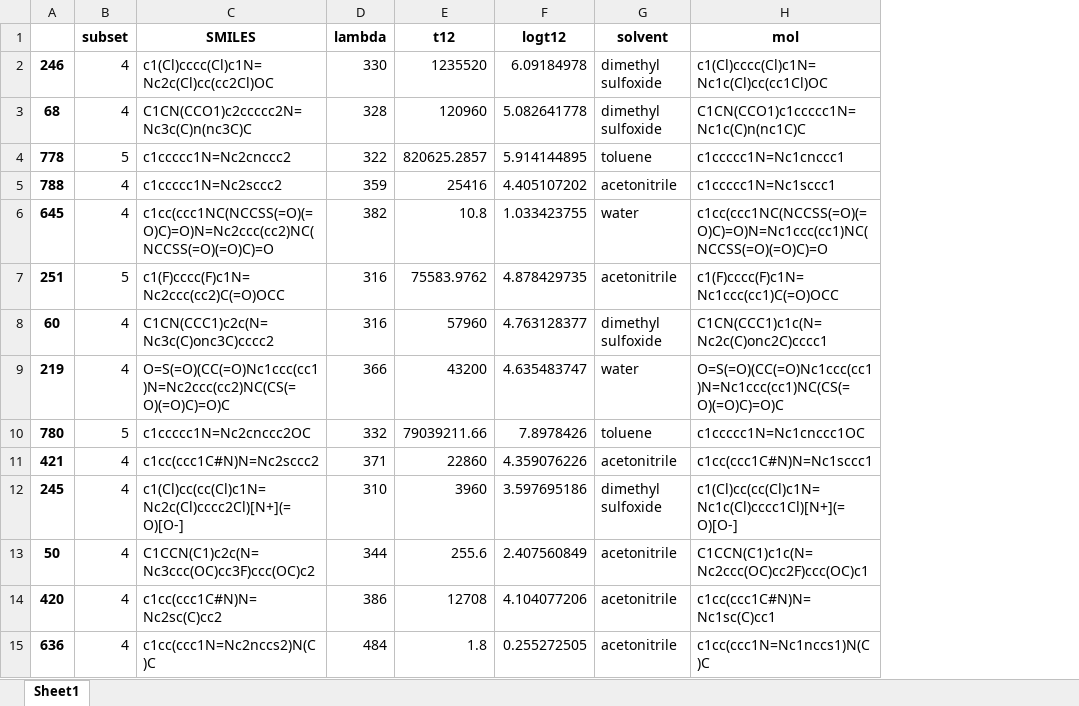
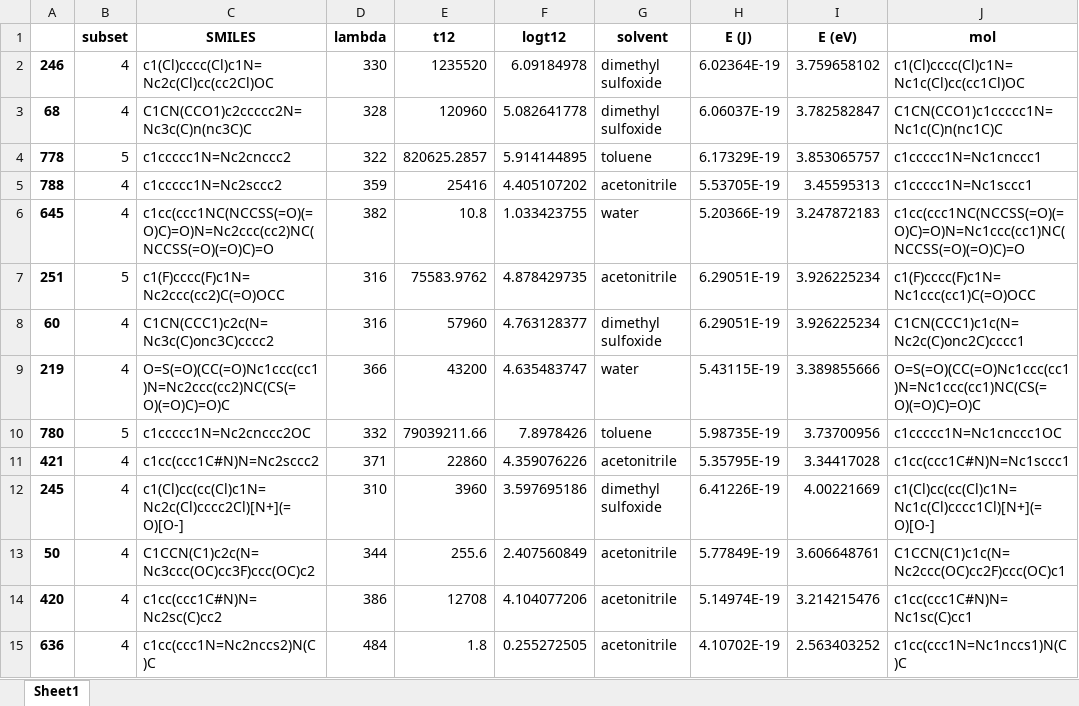
Before and after one commit to icredd-cheminfo/Photoswitches, an Excel workbook: Photoswitches SI/fulldata.logt12_test.xlsx, sheet Sheet1, drawn as a sheet; values as stored, in another font and other column widths than the file's, no borders; the diff names each change by its address in the sheet, - before the commit and + after, or states it on an @@ line.

```diff
--- a/Photoswitches SI/fulldata.logt12_test.xlsx (sheet Sheet1)
+++ b/Photoswitches SI/fulldata.logt12_test.xlsx (sheet Sheet1)
+column H (E (J)), rows 2-15: 6.02364E-19 | 6.06037E-19 | 6.17329E-19 | 5.53705E-19 | 5.20366E-19 | 6.29051E-19 | 6.29051E-19 | 5.43115E-19 | 5.98735E-19 | 5.35795E-19 | 6.41226E-19 | 5.77849E-19 | 5.14974E-19 | 4.10702E-19
+column I (E (eV)), rows 2-15: 3.759658102 | 3.782582847 | 3.853065757 | 3.45595313 | 3.247872183 | 3.926225234 | 3.926225234 | 3.389855666 | 3.73700956 | 3.34417028 | 4.00221669 | 3.606648761 | 3.214215476 | 2.563403252
```
Also changed, not shown: Photoswitches SI/fulldata.lambda_test.xlsx, Photoswitches SI/fulldata.lambda_train.xlsx, 31 other files.
